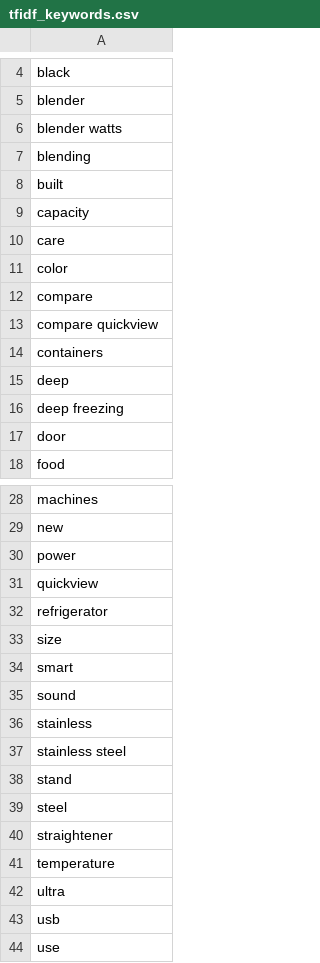
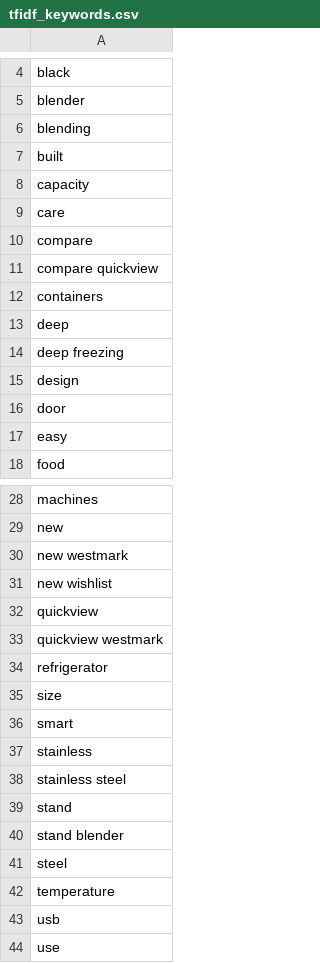
Before and after one commit to Chafic123/SEO-Analysis-Using-Web-Scraping, a CSV file: Hamdan_Csv/tfidf_keywords.csv, drawn as a sheet; only a part is shown, gaps mark what is left out.

```diff
--- a/Hamdan_Csv/tfidf_keywords.csv
+++ b/Hamdan_Csv/tfidf_keywords.csv
@@ -5,3 +5,2 @@ black
 blender
-blender watts
 blending
@@ -10,3 +9,2 @@ capacity
 care
-color
 compare
@@ -16,3 +14,5 @@ deep
 deep freezing
+design
 door
+easy
 food
@@ -29,4 +29,6 @@ machines
 new
-power
+new westmark
+new wishlist
 quickview
+quickview westmark
 refrigerator
@@ -34,3 +36,2 @@ size
 smart
-sound
 stainless
@@ -38,6 +39,5 @@ stainless steel
 stand
+stand blender
 steel
-straightener
 temperature
-ultra
 usb
```
Also changed, not shown: Abed_Csv/products.csv, Beytech_Csv/products.csv, 3 other files.
